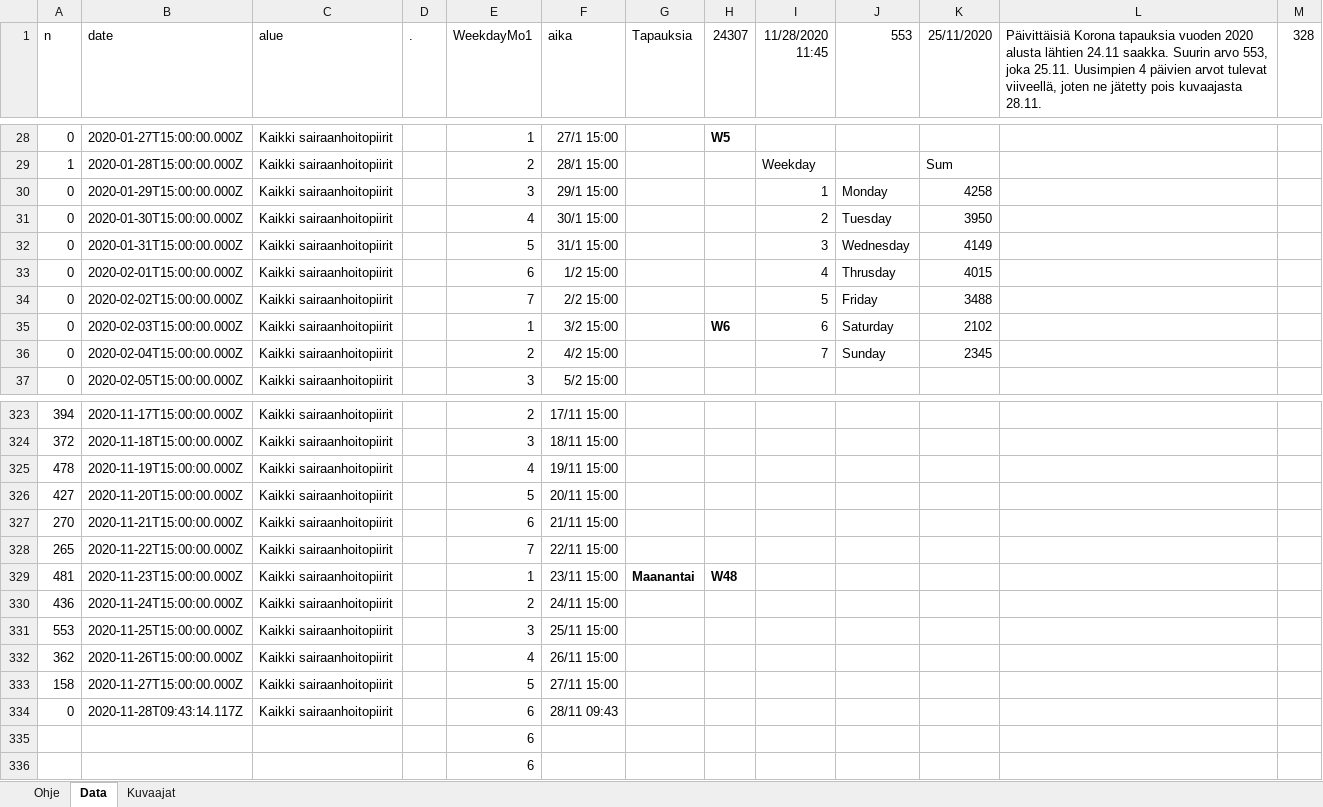
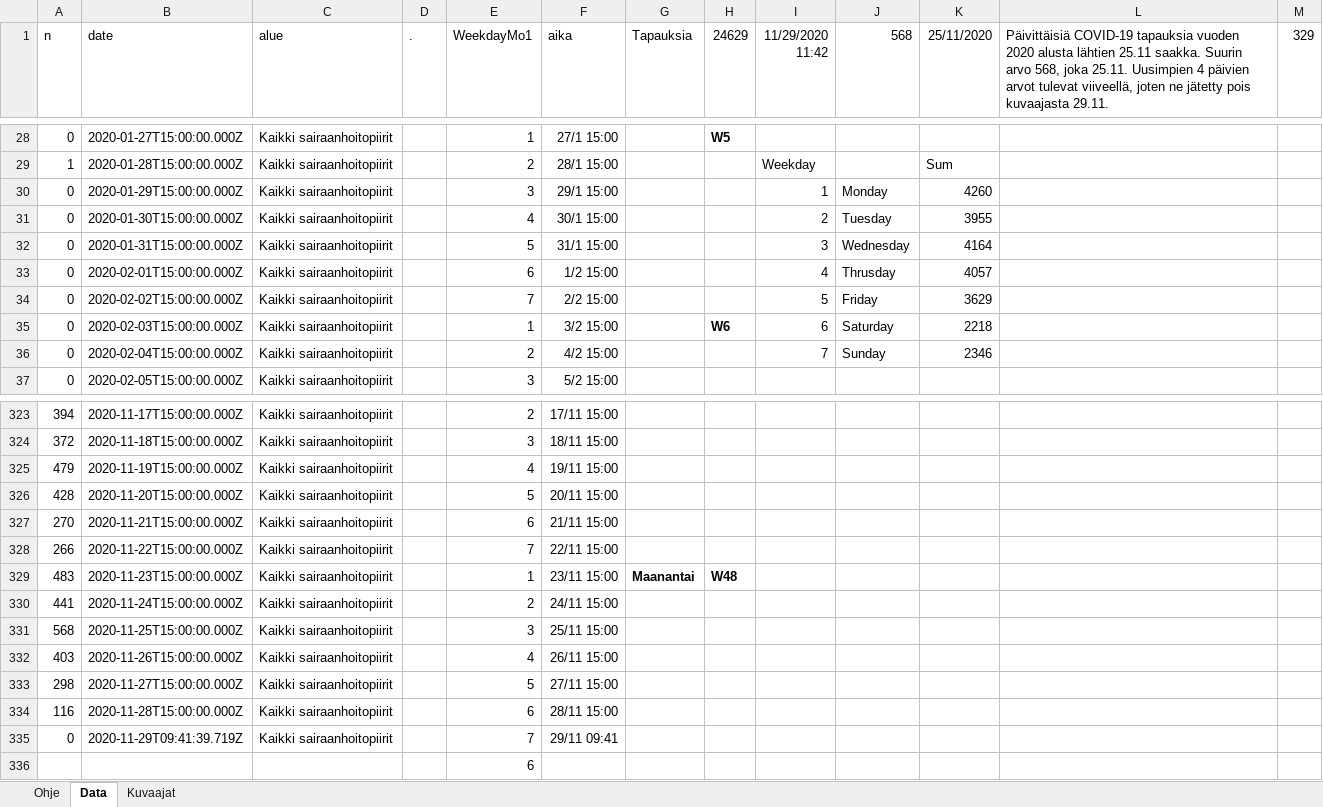
Before and after one commit to jussivirkkala/Excel, an Excel workbook: hs-koronavirus-avoindata/hs-koronavirus-avoindata.xlsm, sheet Data, drawn as a sheet; only a part is shown, gaps mark what is left out; values as stored, in another font and other column widths than the file's, no borders; charts and pictures not drawn; removed rows and columns are numbered as before the commit, all else as after; the diff names each change by its address in the sheet, - before the commit and + after, or states it on an @@ line.

Commit message:
Update hs-koronavirus-avoindata.xlsm

```diff
--- a/hs-koronavirus-avoindata/hs-koronavirus-avoindata.xlsm (sheet Data)
+++ b/hs-koronavirus-avoindata/hs-koronavirus-avoindata.xlsm (sheet Data)
-H1: 24307
+H1: 24629
-I1: 11/28/2020 11:45
+I1: 11/29/2020 11:42
-J1: 553
+J1: 568
-L1: Päivittäisiä Korona tapauksia vuoden 2020 alusta lähtien 24.11 saakka. Suurin arvo 553, joka 25.11. Uusimpien 4 päivien arvot tulevat viiveellä, joten ne jätetty pois kuvaajasta 28.11.
+L1: Päivittäisiä COVID-19 tapauksia vuoden 2020 alusta lähtien 25.11 saakka. Suurin arvo 568, joka 25.11. Uusimpien 4 päivien arvot tulevat viiveellä, joten ne jätetty pois kuvaajasta 29.11.
-M1: 328
+M1: 329
-K30 (25/11/2020): 4258
+K30 (25/11/2020): 4260
-K31 (25/11/2020): 3950
+K31 (25/11/2020): 3955
-K32 (25/11/2020): 4149
+K32 (25/11/2020): 4164
-K33 (25/11/2020): 4015
+K33 (25/11/2020): 4057
-K34 (25/11/2020): 3488
+K34 (25/11/2020): 3629
-K35 (25/11/2020): 2102
+K35 (25/11/2020): 2218
-K36 (25/11/2020): 2345
+K36 (25/11/2020): 2346
-A325 (n): 478
+A325 (n): 479
-A326 (n): 427
+A326 (n): 428
-A328 (n): 265
+A328 (n): 266
-A329 (n): 481
+A329 (n): 483
-A330 (n): 436
+A330 (n): 441
-A331 (n): 553
+A331 (n): 568
-A332 (n): 362
+A332 (n): 403
-A333 (n): 158
+A333 (n): 298
+row 334: 116 | 2020-11-28T15:00:00.000Z | Kaikki sairaanhoitopiirit |  | 6 | 28/11 15:00
-B335 (date): 2020-11-28T09:43:14.117Z
+B335 (date): 2020-11-29T09:41:39.719Z
-E335 (WeekdayMo1): 6
+E335 (WeekdayMo1): 7
-F335 (aika): 28/11 09:43
+F335 (aika): 29/11 09:41
-row 335:  |  |  |  | 6
```
Also changed, not shown: sheet Kuvaajat, formulas that keep their value, charts or pictures.
